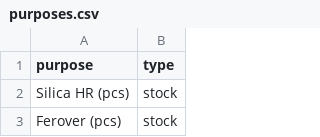
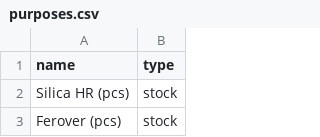
Before and after one commit to dims101/reagent-management, a CSV file: database/seeders/data/purposes.csv, drawn as a sheet; only a part is shown.

Commit message:
purpose dii ticket sudah ditambahkan

```diff
--- a/database/seeders/data/purposes.csv
+++ b/database/seeders/data/purposes.csv
@@ -1,2 +1,2 @@
-purpose;type
+name;type
 Silica HR (pcs);stock
```
Also changed, not shown: 6 other files.
